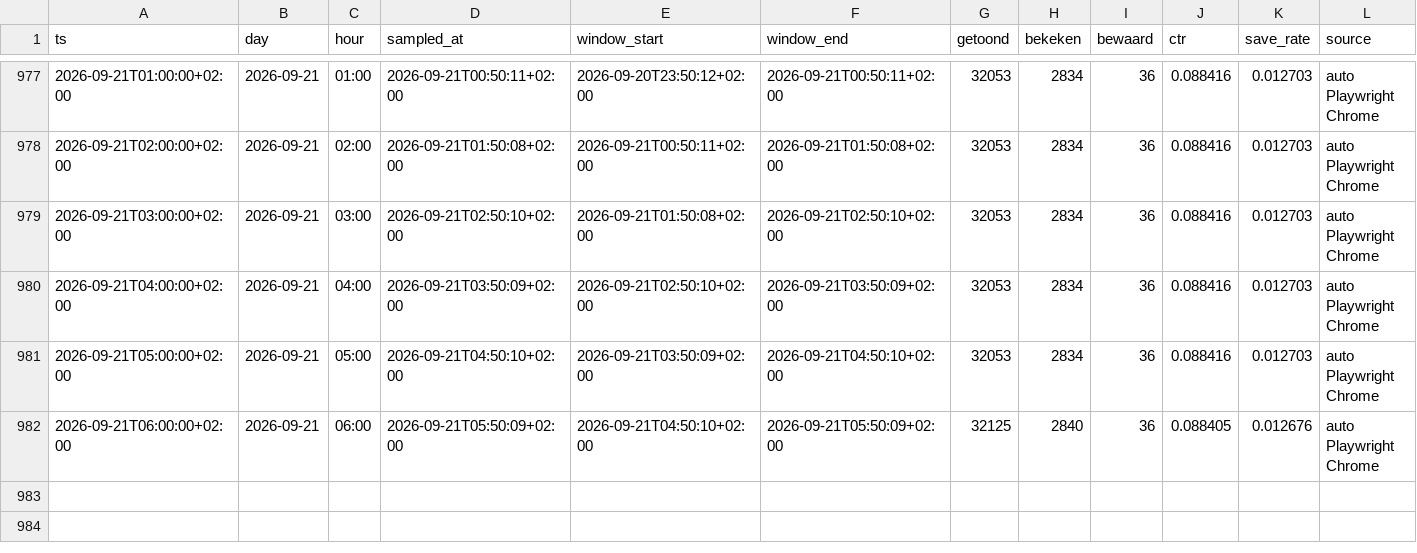
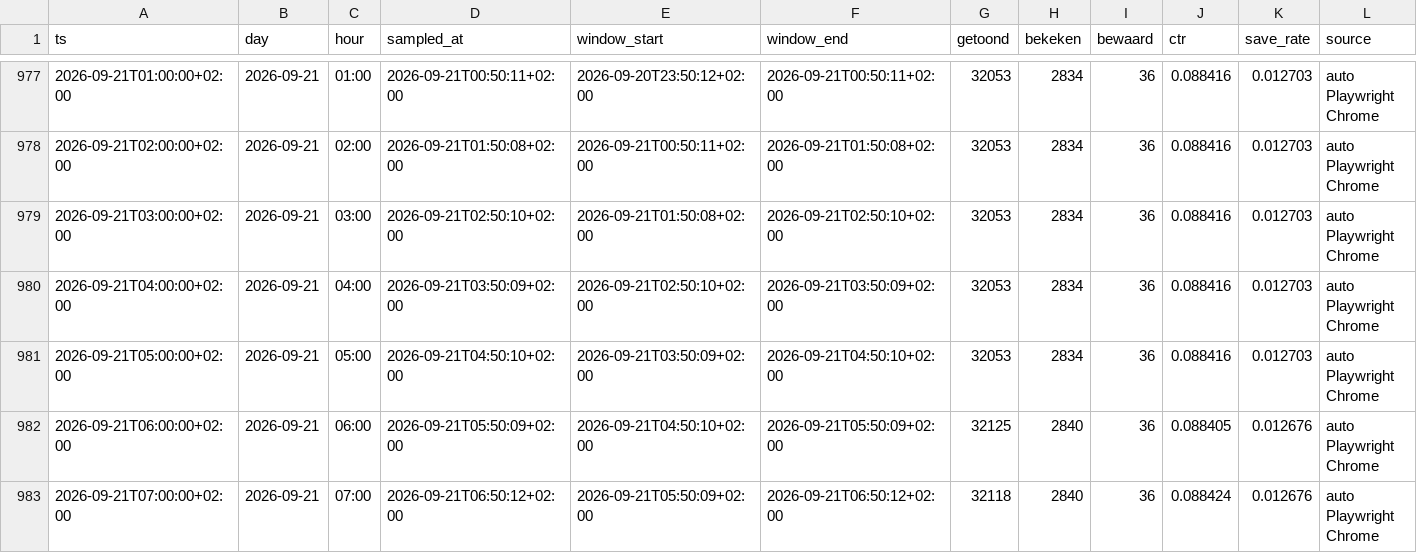
Before and after one commit to JustMarco88/dorpsstraat-funda-cijfers, a CSV file: funda-cijfers.csv, drawn as a sheet; only a part is shown, gaps mark what is left out; the diff names each change by its address in the sheet, - before the commit and + after, or states it on an @@ line.

Commit message:
funda-cijfers 2026-09-21T06:50:12+02:00

```diff
--- a/funda-cijfers.csv
+++ b/funda-cijfers.csv
+row 983: 2026-09-21T07:00:00+02:00 | 2026-09-21 | 07:00 | 2026-09-21T06:50:12+02:00 | 2026-09-21T05:50:09+02:00 | 2026-09-21T06:50:12+02:00 | 32118 | 2840 | 36 | 0.088424 | 0.012676 | auto Playwright Chrome
```
